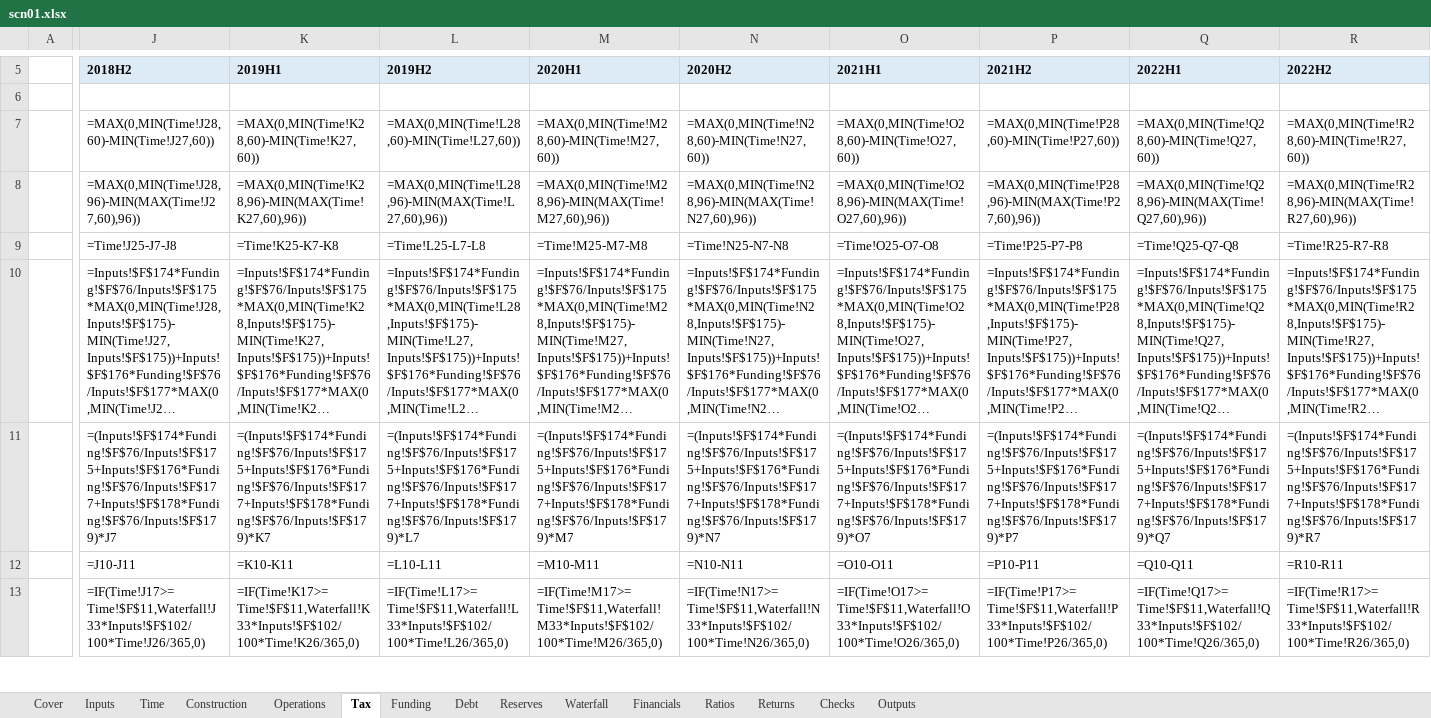
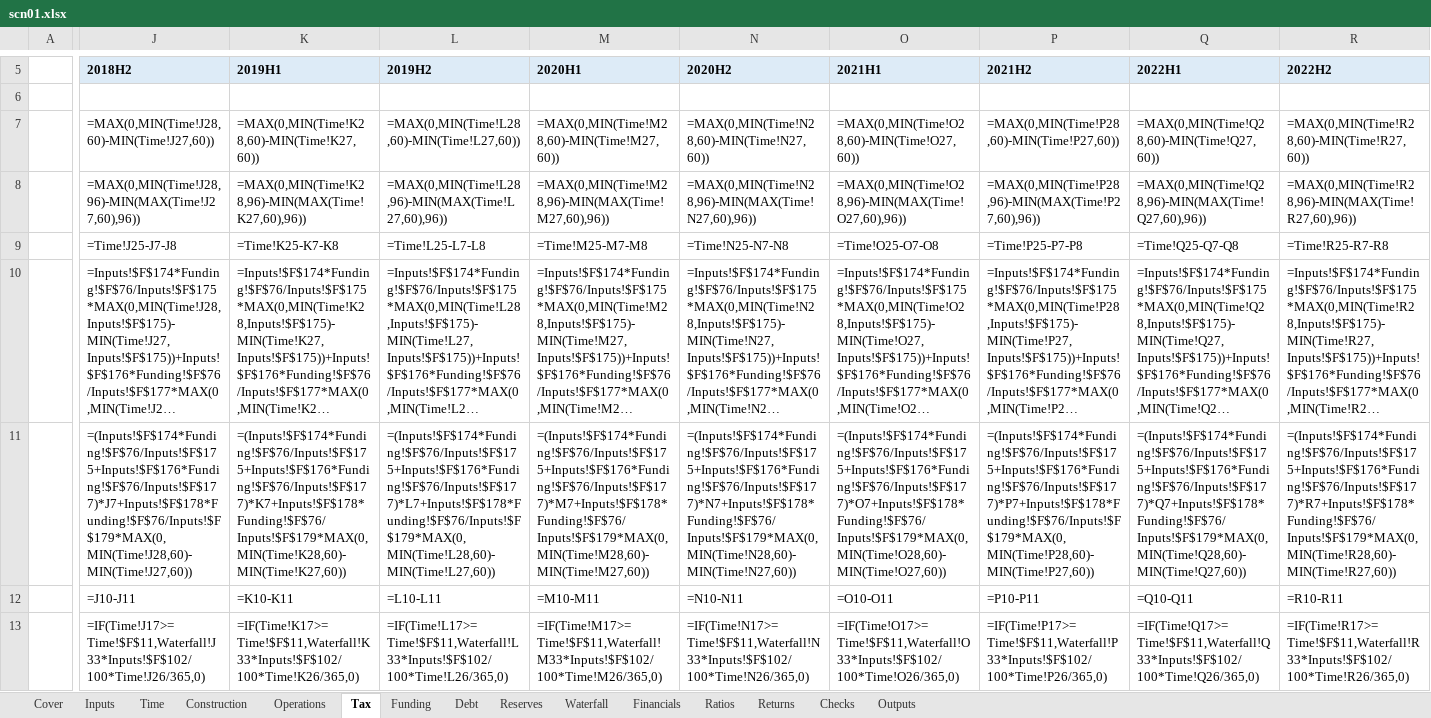
Before and after one commit to Luph/neurolab, an Excel workbook: book/model/recalc/scn01.xlsx, sheet Tax, drawn as a sheet; only a part is shown, gaps mark what is left out; long unchanged cells end in …; values as stored, in another font and other column widths than the file's, no borders; formulas without a stored value are shown as written; the diff covers the shown part only; the diff names each change by its address in the sheet, - before the commit and + after, or states it on an @@ line.

```diff
--- a/book/model/recalc/scn01.xlsx (sheet Tax)
+++ b/book/model/recalc/scn01.xlsx (sheet Tax)
-J11 (2018H2): =(Inputs!$F$174*Funding!$F$76/Inputs!$F$175+Inputs!$F$176*Funding!$F$76/Inputs!$F$177+Inputs!$F$178*Funding!$F$76/Inputs!$F$179)*J7
+J11 (2018H2): =(Inputs!$F$174*Funding!$F$76/Inputs!$F$175+Inputs!$F$176*Funding!$F$76/Inputs!$F$177)*J7+Inputs!$F$178*Funding!$F$76/Inputs!$F$179*MAX(0,MIN(Time!J28,60)-MIN(Time!J27,60))
-K11 (2019H1): =(Inputs!$F$174*Funding!$F$76/Inputs!$F$175+Inputs!$F$176*Funding!$F$76/Inputs!$F$177+Inputs!$F$178*Funding!$F$76/Inputs!$F$179)*K7
+K11 (2019H1): =(Inputs!$F$174*Funding!$F$76/Inputs!$F$175+Inputs!$F$176*Funding!$F$76/Inputs!$F$177)*K7+Inputs!$F$178*Funding!$F$76/Inputs!$F$179*MAX(0,MIN(Time!K28,60)-MIN(Time!K27,60))
-L11 (2019H2): =(Inputs!$F$174*Funding!$F$76/Inputs!$F$175+Inputs!$F$176*Funding!$F$76/Inputs!$F$177+Inputs!$F$178*Funding!$F$76/Inputs!$F$179)*L7
+L11 (2019H2): =(Inputs!$F$174*Funding!$F$76/Inputs!$F$175+Inputs!$F$176*Funding!$F$76/Inputs!$F$177)*L7+Inputs!$F$178*Funding!$F$76/Inputs!$F$179*MAX(0,MIN(Time!L28,60)-MIN(Time!L27,60))
-M11 (2020H1): =(Inputs!$F$174*Funding!$F$76/Inputs!$F$175+Inputs!$F$176*Funding!$F$76/Inputs!$F$177+Inputs!$F$178*Funding!$F$76/Inputs!$F$179)*M7
+M11 (2020H1): =(Inputs!$F$174*Funding!$F$76/Inputs!$F$175+Inputs!$F$176*Funding!$F$76/Inputs!$F$177)*M7+Inputs!$F$178*Funding!$F$76/Inputs!$F$179*MAX(0,MIN(Time!M28,60)-MIN(Time!M27,60))
-N11 (2020H2): =(Inputs!$F$174*Funding!$F$76/Inputs!$F$175+Inputs!$F$176*Funding!$F$76/Inputs!$F$177+Inputs!$F$178*Funding!$F$76/Inputs!$F$179)*N7
+N11 (2020H2): =(Inputs!$F$174*Funding!$F$76/Inputs!$F$175+Inputs!$F$176*Funding!$F$76/Inputs!$F$177)*N7+Inputs!$F$178*Funding!$F$76/Inputs!$F$179*MAX(0,MIN(Time!N28,60)-MIN(Time!N27,60))
-O11 (2021H1): =(Inputs!$F$174*Funding!$F$76/Inputs!$F$175+Inputs!$F$176*Funding!$F$76/Inputs!$F$177+Inputs!$F$178*Funding!$F$76/Inputs!$F$179)*O7
+O11 (2021H1): =(Inputs!$F$174*Funding!$F$76/Inputs!$F$175+Inputs!$F$176*Funding!$F$76/Inputs!$F$177)*O7+Inputs!$F$178*Funding!$F$76/Inputs!$F$179*MAX(0,MIN(Time!O28,60)-MIN(Time!O27,60))
-P11 (2021H2): =(Inputs!$F$174*Funding!$F$76/Inputs!$F$175+Inputs!$F$176*Funding!$F$76/Inputs!$F$177+Inputs!$F$178*Funding!$F$76/Inputs!$F$179)*P7
+P11 (2021H2): =(Inputs!$F$174*Funding!$F$76/Inputs!$F$175+Inputs!$F$176*Funding!$F$76/Inputs!$F$177)*P7+Inputs!$F$178*Funding!$F$76/Inputs!$F$179*MAX(0,MIN(Time!P28,60)-MIN(Time!P27,60))
-Q11 (2022H1): =(Inputs!$F$174*Funding!$F$76/Inputs!$F$175+Inputs!$F$176*Funding!$F$76/Inputs!$F$177+Inputs!$F$178*Funding!$F$76/Inputs!$F$179)*Q7
+Q11 (2022H1): =(Inputs!$F$174*Funding!$F$76/Inputs!$F$175+Inputs!$F$176*Funding!$F$76/Inputs!$F$177)*Q7+Inputs!$F$178*Funding!$F$76/Inputs!$F$179*MAX(0,MIN(Time!Q28,60)-MIN(Time!Q27,60))
-R11 (2022H2): =(Inputs!$F$174*Funding!$F$76/Inputs!$F$175+Inputs!$F$176*Funding!$F$76/Inputs!$F$177+Inputs!$F$178*Funding!$F$76/Inputs!$F$179)*R7
+R11 (2022H2): =(Inputs!$F$174*Funding!$F$76/Inputs!$F$175+Inputs!$F$176*Funding!$F$76/Inputs!$F$177)*R7+Inputs!$F$178*Funding!$F$76/Inputs!$F$179*MAX(0,MIN(Time!R28,60)-MIN(Time!R27,60))
```
Also changed, not shown: 48 edited cells elsewhere in this sheet, sheet Debt, sheet Funding, book/model/recalc/out/scn01.xlsx, book/model/recalc/scn15.xlsx, 2 other files.
